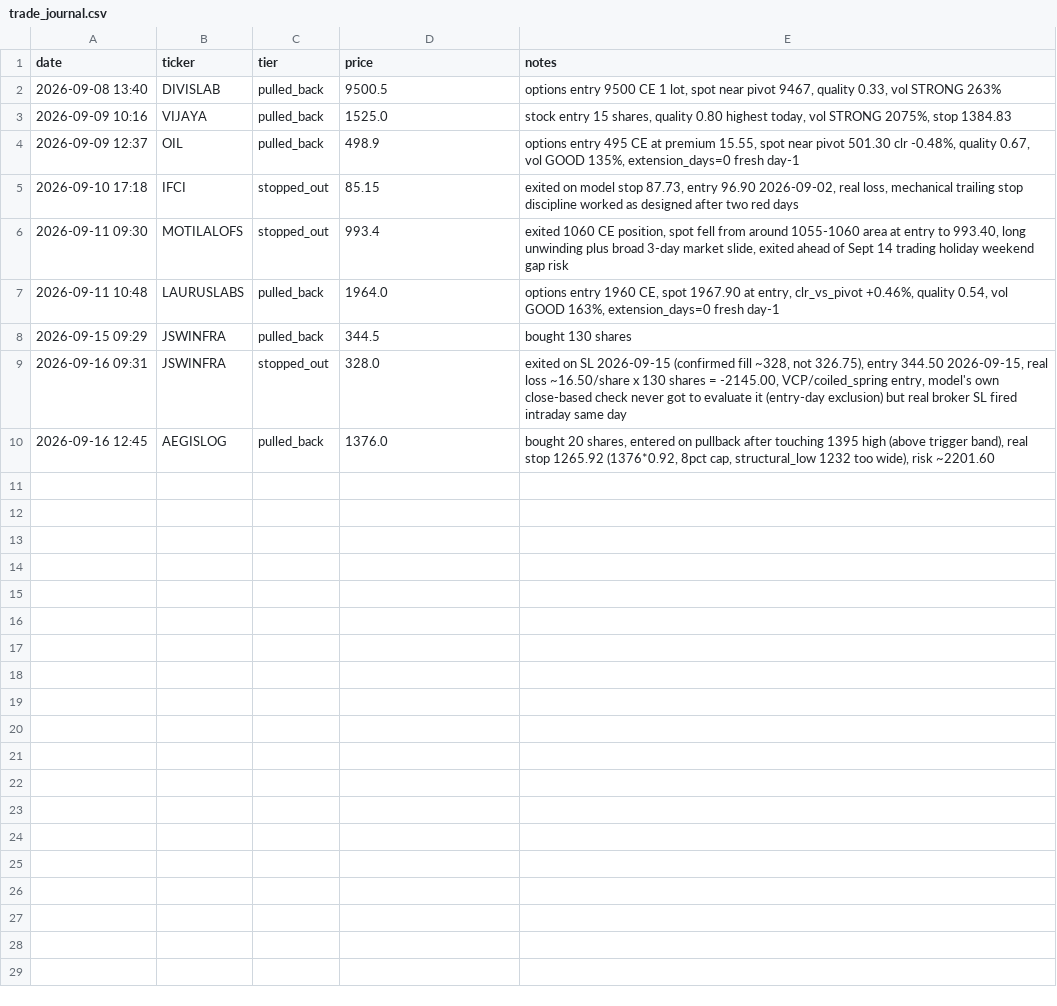
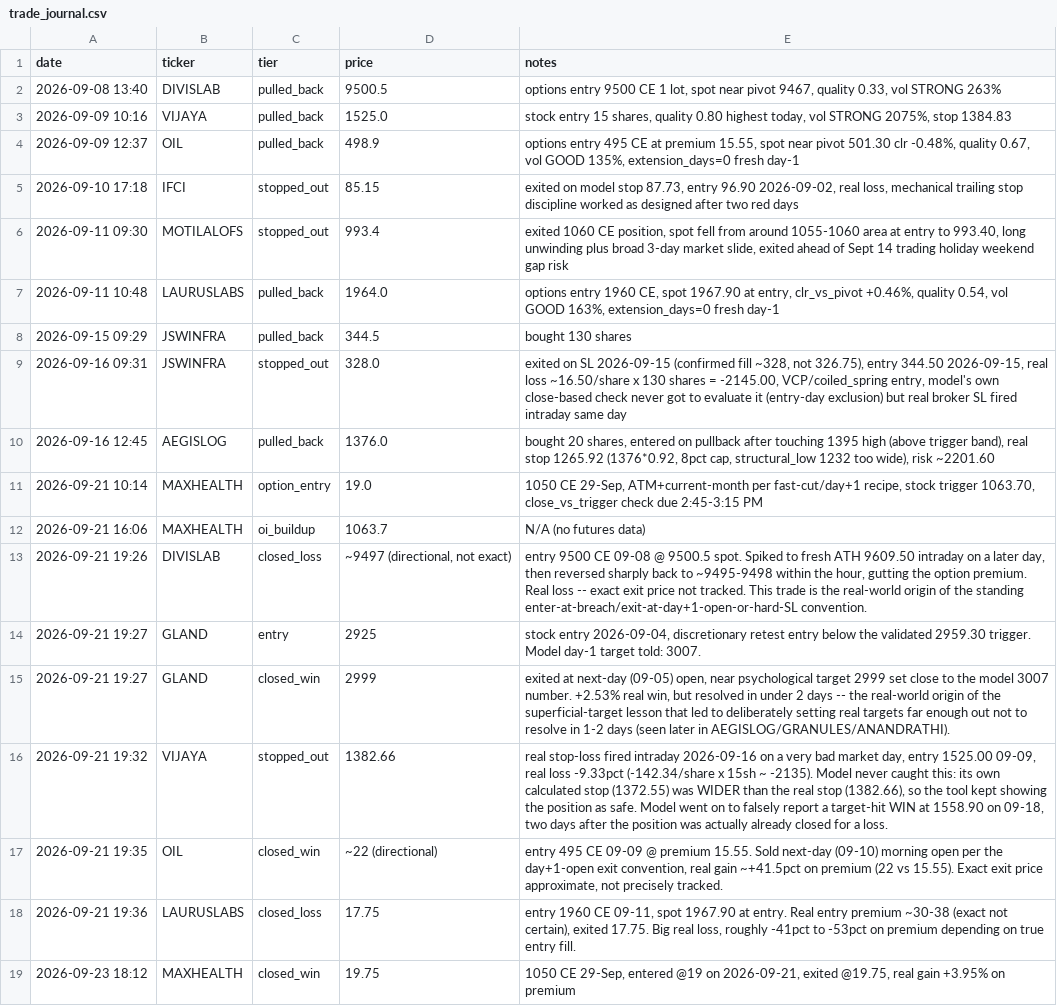
Before and after one commit to mddubey/my-utilities, a CSV file: md-swing-scanner/trade_journal.csv, drawn as a sheet; the diff names each change by its address in the sheet, - before the commit and + after, or states it on an @@ line.

```diff
--- a/md-swing-scanner/trade_journal.csv
+++ b/md-swing-scanner/trade_journal.csv
+row 11: 2026-09-21 10:14 | MAXHEALTH | option_entry | 19.0 | 1050 CE 29-Sep, ATM+current-month per fast-cut/day+1 recipe, stock trigger 1063.70, close_vs_trigger check due 2:45-3:15 PM
+row 12: 2026-09-21 16:06 | MAXHEALTH | oi_buildup | 1063.7 | N/A (no futures data)
+row 13: 2026-09-21 19:26 | DIVISLAB | closed_loss | ~9497 (directional, not exact) | entry 9500 CE 09-08 @ 9500.5 spot. Spiked to fresh ATH 9609.50 intraday on a later day, then reversed sharply back to ~9495-9498 within the hour, gutting the option premium. Real loss -- exact exit price not tracked. This trade is the real-world origin of the standing enter-at-breach/exit-at-day+1-open-or-hard-SL convention.
+row 14: 2026-09-21 19:27 | GLAND | entry | 2925 | stock entry 2026-09-04, discretionary retest entry below the validated 2959.30 trigger. Model day-1 target told: 3007.
+row 15: 2026-09-21 19:27 | GLAND | closed_win | 2999 | exited at next-day (09-05) open, near psychological target 2999 set close to the model 3007 number. +2.53% real win, but resolved in under 2 days -- the real-world origin of the superficial-target lesson that led to deliberately setting real targets far enough out not to resolve in 1-2 days (seen later in AEGISLOG/GRANULES/ANANDRATHI).
+row 16: 2026-09-21 19:32 | VIJAYA | stopped_out | 1382.66 | real stop-loss fired intraday 2026-09-16 on a very bad market day, entry 1525.00 09-09, real loss -9.33pct (-142.34/share x 15sh ~ -2135). Model never caught this: its own calculated stop (1372.55) was WIDER than the real stop (1382.66), so the tool kept showing the position as safe. Model went on to falsely report a target-hit WIN at 1558.90 on 09-18, two days after the position was actually already closed for a loss.
+row 17: 2026-09-21 19:35 | OIL | closed_win | ~22 (directional) | entry 495 CE 09-09 @ premium 15.55. Sold next-day (09-10) morning open per the day+1-open exit convention, real gain ~+41.5pct on premium (22 vs 15.55). Exact exit price approximate, not precisely tracked.
+row 18: 2026-09-21 19:36 | LAURUSLABS | closed_loss | 17.75 | entry 1960 CE 09-11, spot 1967.90 at entry. Real entry premium ~30-38 (exact not certain), exited 17.75. Big real loss, roughly -41pct to -53pct on premium depending on true entry fill.
+row 19: 2026-09-23 18:12 | MAXHEALTH | closed_win | 19.75 | 1050 CE 29-Sep, entered @19 on 2026-09-21, exited @19.75, real gain +3.95% on premium
```
Also changed, not shown: 26 other files.
